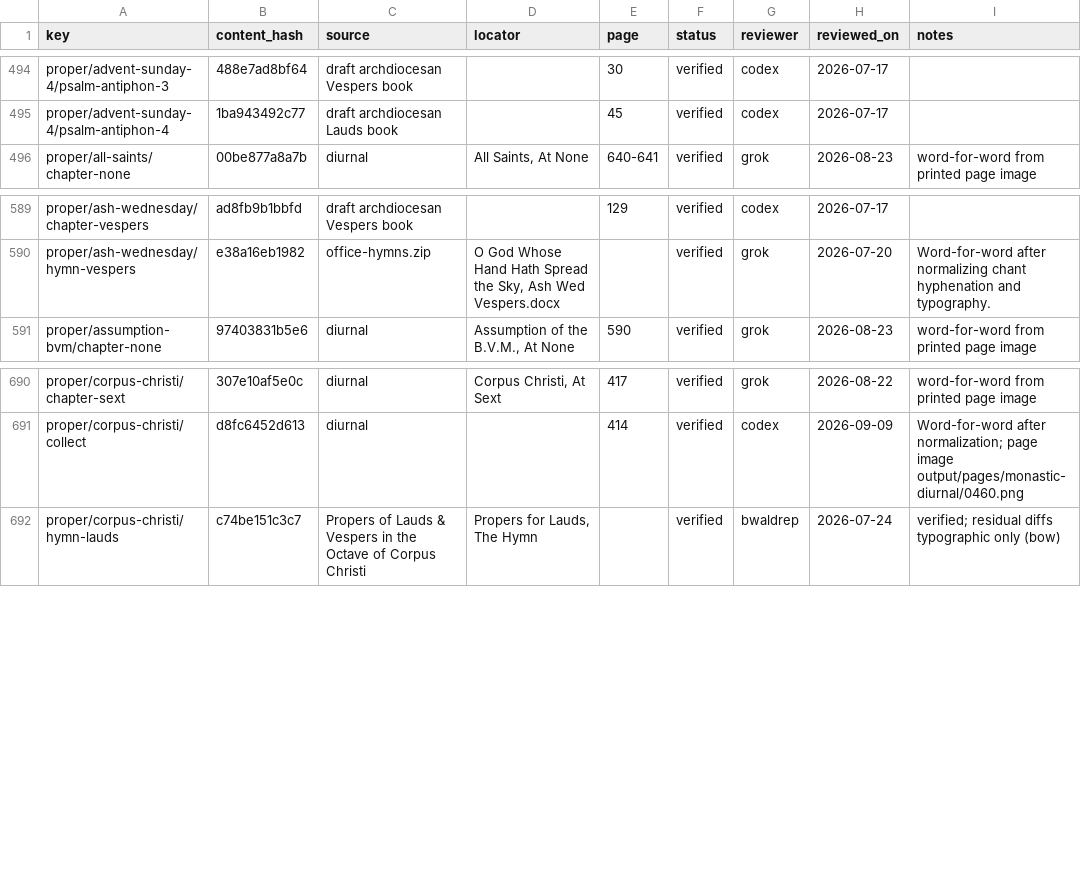
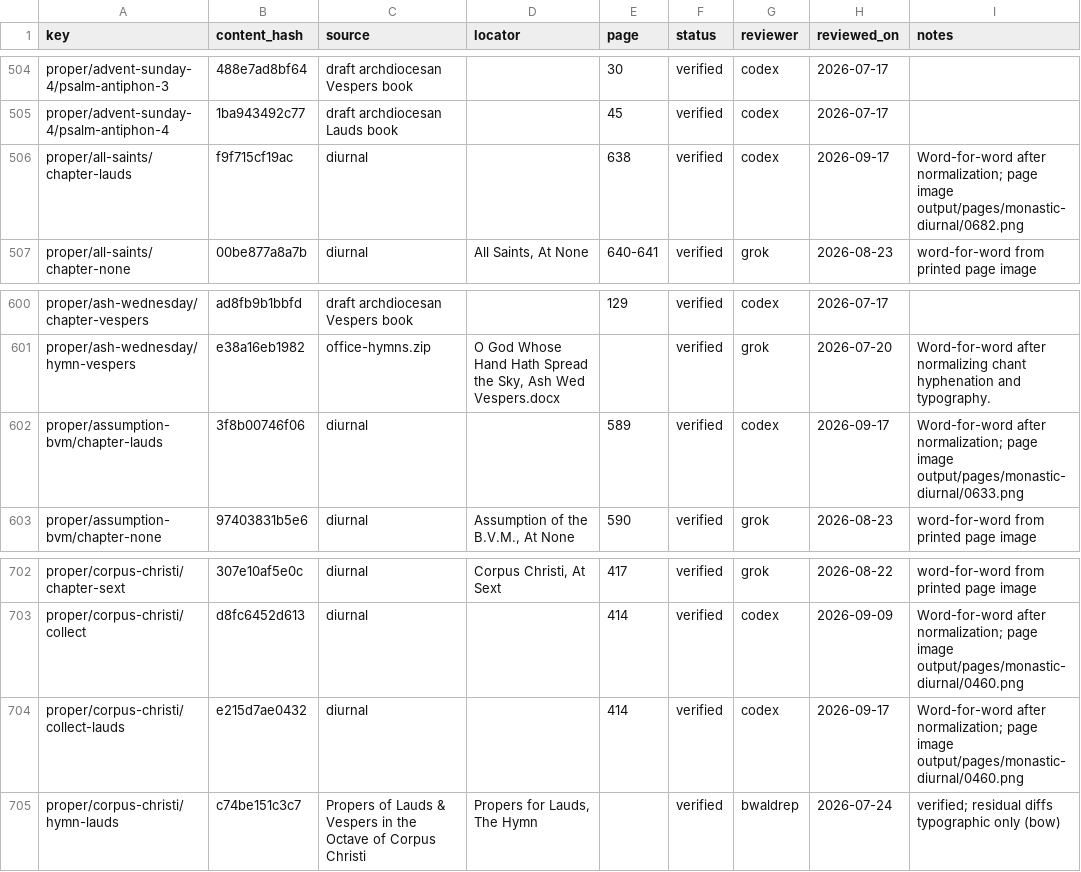
Before and after one commit to orthodoxwest/office, a CSV file: data/review/provenance.csv, drawn as a sheet; only a part is shown, gaps mark what is left out; the diff covers the shown part only; the diff names each change by its address in the sheet, - before the commit and + after, or states it on an @@ line.

Commit message:
Align apostle-paschal commons and feast chapters with the Diurnal
Attest high-use Commons of Apostles in Paschaltide and One Martyr
against printed pp. 17*–21*, and align the Corpus Christi collect,
Assumption chapter, and All Saints chapter with the Diurnal rather
than parish-draft wording.

```diff
--- a/data/review/provenance.csv
+++ b/data/review/provenance.csv
+row 506: proper/all-saints/chapter-lauds | f9f715cf19ac | diurnal |  | 638 | verified | codex | 2026-09-17 | Word-for-word after normalization; page image output/pages/monastic-diurnal/0682.png
+row 602: proper/assumption-bvm/chapter-lauds | 3f8b00746f06 | diurnal |  | 589 | verified | codex | 2026-09-17 | Word-for-word after normalization; page image output/pages/monastic-diurnal/0633.png
+row 704: proper/corpus-christi/collect-lauds | e215d7ae0432 | diurnal |  | 414 | verified | codex | 2026-09-17 | Word-for-word after normalization; page image output/pages/monastic-diurnal/0460.png
```
Also changed, not shown: 10 added rows elsewhere in this file, 22 other files.
